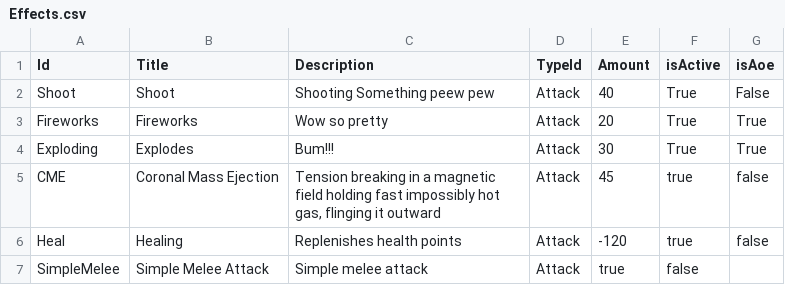
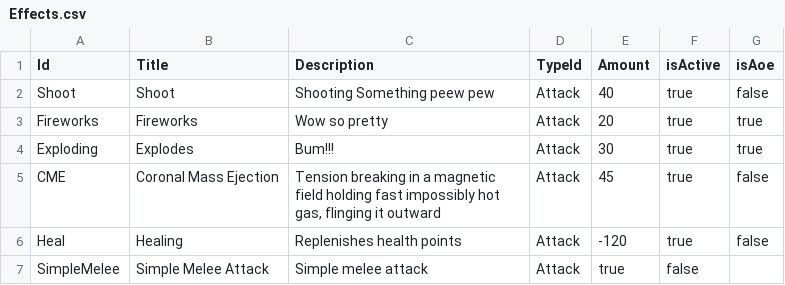
Before and after one commit to CarolineKjaersgaard/RPG, a CSV file: Backend/Database/Data/Effects.csv, drawn as a sheet.

Commit message:
csvFixes

```diff
--- a/Backend/Database/Data/Effects.csv
+++ b/Backend/Database/Data/Effects.csv
@@ -1,5 +1,5 @@
 Id|Title|Description|TypeId|Amount|isActive|isAoe
-Shoot|Shoot|Shooting Something peew pew|Attack|40|True|False
-Fireworks|Fireworks|Wow so pretty|Attack|20|True|True
-Exploding|Explodes|Bum!!!|Attack|30|True|True
+Shoot|Shoot|Shooting Something peew pew|Attack|40|true|false
+Fireworks|Fireworks|Wow so pretty|Attack|20|true|true
+Exploding|Explodes|Bum!!!|Attack|30|true|true
 CME|Coronal Mass Ejection|Tension breaking in a magnetic field holding fast impossibly hot gas, flinging it outward|Attack|45|true|false
```
